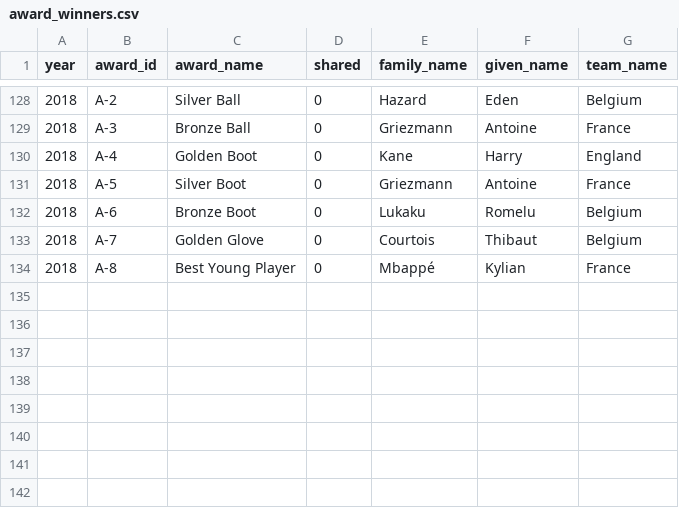
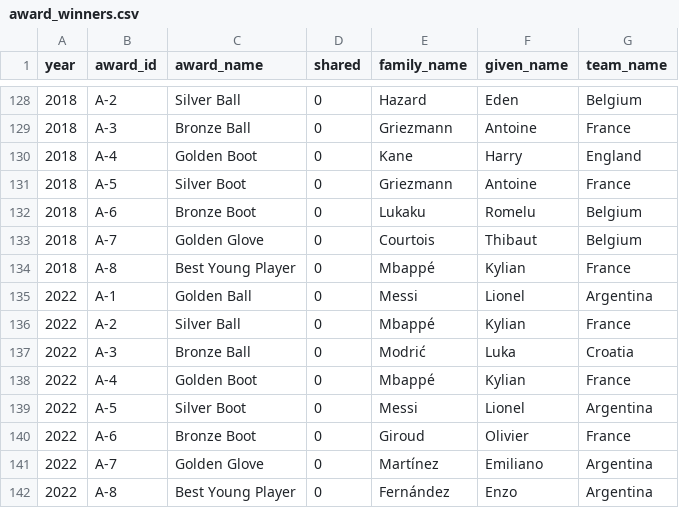
Before and after one commit to jfjelstul/worldcup, a CSV file: data-raw/hand-coded-tables/award_winners.csv, drawn as a sheet; only a part is shown, gaps mark what is left out.

```diff
--- a/data-raw/hand-coded-tables/award_winners.csv
+++ b/data-raw/hand-coded-tables/award_winners.csv
@@ -134 +134,9 @@ year,award_id,award_name,shared,family_name,given_name,team_name
 2018,A-8,Best Young Player,0,Mbappé,Kylian,France
+2022,A-1,Golden Ball,0,Messi,Lionel,Argentina
+2022,A-2,Silver Ball,0,Mbappé,Kylian,France
+2022,A-3,Bronze Ball,0,Modrić,Luka,Croatia
+2022,A-4,Golden Boot,0,Mbappé,Kylian,France
+2022,A-5,Silver Boot,0,Messi,Lionel,Argentina
+2022,A-6,Bronze Boot,0,Giroud,Olivier,France
+2022,A-7,Golden Glove,0,Martínez,Emiliano,Argentina
+2022,A-8,Best Young Player,0,Fernández,Enzo,Argentina
```
Also changed, not shown: data-raw/hand-coded-tables/group_standings.csv, data-raw/hand-coded-tables/matches.csv, 7 other files.
